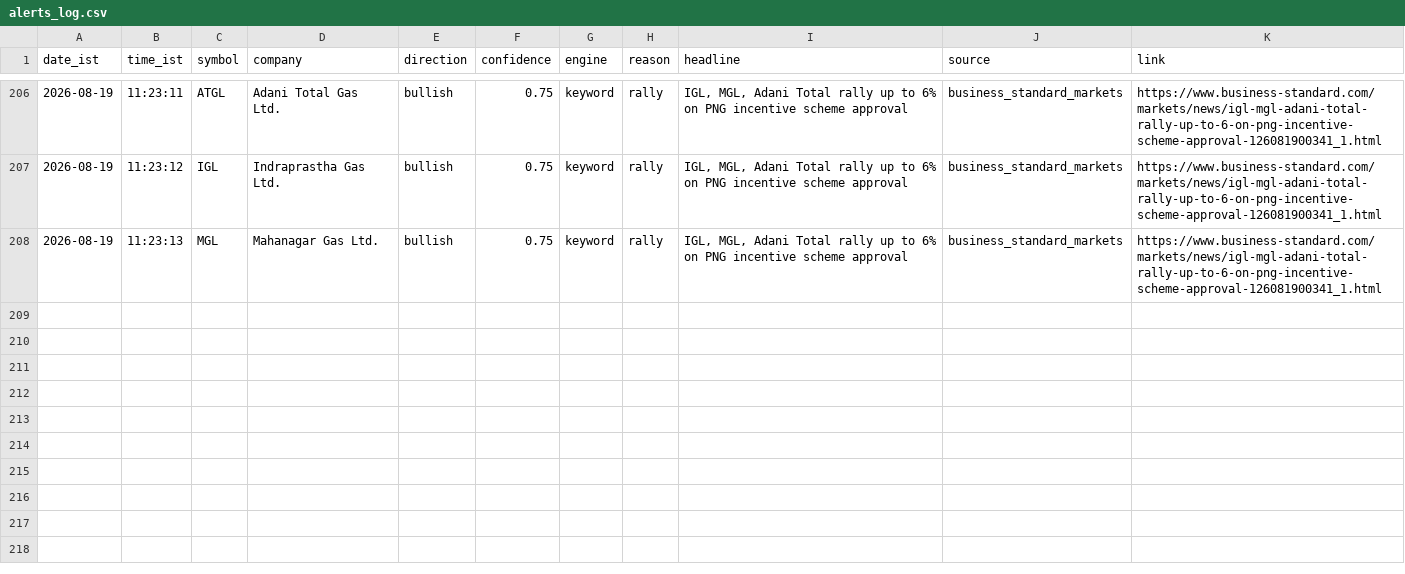
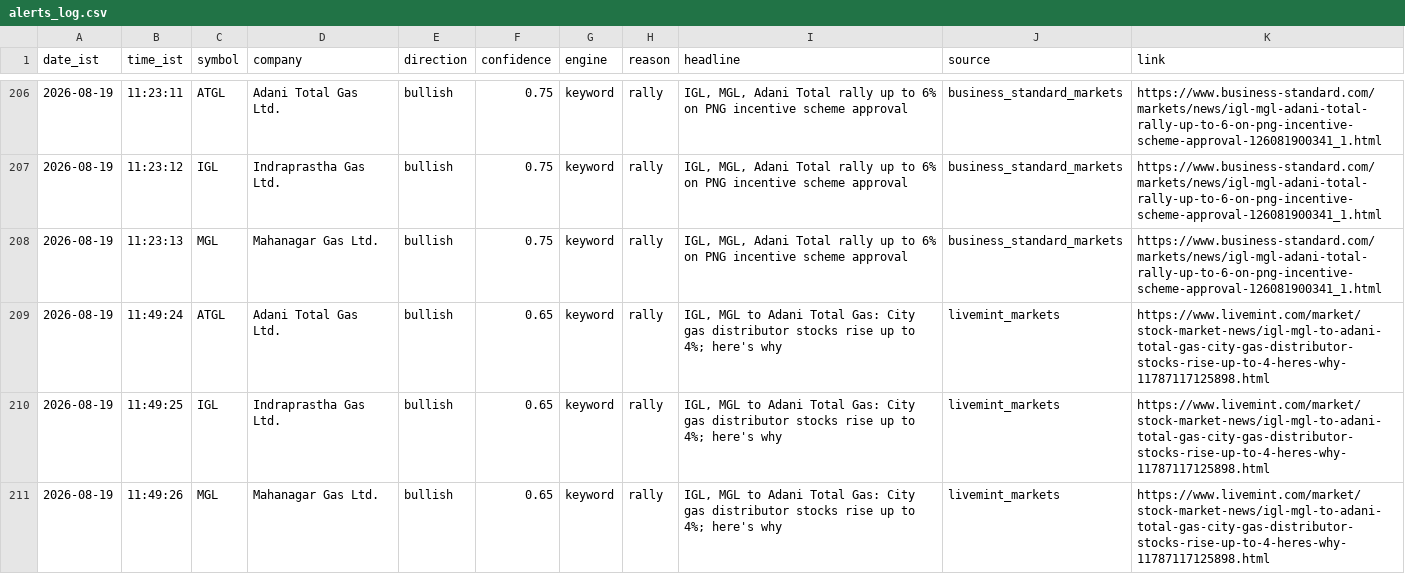
Before and after one commit to sandiep-2006/nse-news-watcher, a CSV file: data/alerts_log.csv, drawn as a sheet; only a part is shown, gaps mark what is left out.

```diff
--- a/data/alerts_log.csv
+++ b/data/alerts_log.csv
@@ -208 +208,4 @@ date_ist,time_ist,symbol,company,direction,confidence,engine,reason,headline,sou
 2026-08-19,11:23:13,MGL,Mahanagar Gas Ltd.,bullish,0.75,keyword,rally,"IGL, MGL, Adani Total rally up to 6% on PNG incentive scheme approval",business_standard_markets,https://www.business-standard.com/markets/news/igl-mgl-adani-total-rally-up-to-6-on-png-incentive-scheme-approval-126081900341_1.html
+2026-08-19,11:49:24,ATGL,Adani Total Gas Ltd.,bullish,0.65,keyword,rally,"IGL, MGL to Adani Total Gas: City gas distributor stocks rise up to 4%; here's why",livemint_markets,https://www.livemint.com/market/stock-market-news/igl-mgl-to-adani-total-gas-city-gas-distributor-stocks-rise-up-to-4-heres-why-11787117125898.html
+2026-08-19,11:49:25,IGL,Indraprastha Gas Ltd.,bullish,0.65,keyword,rally,"IGL, MGL to Adani Total Gas: City gas distributor stocks rise up to 4%; here's why",livemint_markets,https://www.livemint.com/market/stock-market-news/igl-mgl-to-adani-total-gas-city-gas-distributor-stocks-rise-up-to-4-heres-why-11787117125898.html
+2026-08-19,11:49:26,MGL,Mahanagar Gas Ltd.,bullish,0.65,keyword,rally,"IGL, MGL to Adani Total Gas: City gas distributor stocks rise up to 4%; here's why",livemint_markets,https://www.livemint.com/market/stock-market-news/igl-mgl-to-adani-total-gas-city-gas-distributor-stocks-rise-up-to-4-heres-why-11787117125898.html
```
